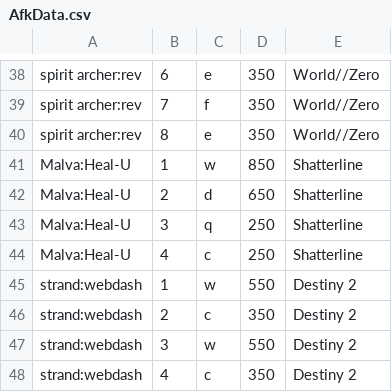
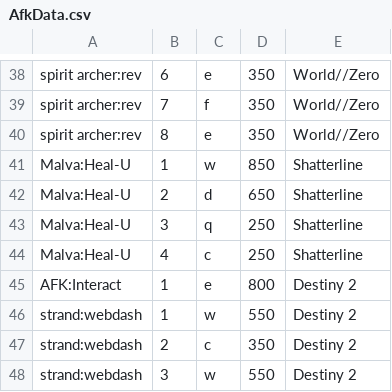
Before and after one commit to obcache/nControl, a CSV file: AfkData.csv, drawn as a sheet; only a part is shown, gaps mark what is left out; the shorter side is filled out with more unchanged rows; the diff names each change by its address in the sheet, - before the commit and + after, or states it on an @@ line.

```diff
--- a/AfkData.csv
+++ b/AfkData.csv
+row 45: AFK:Interact | 1 | e | 800 | Destiny 2
```
Also changed, not shown: 9 other files.
